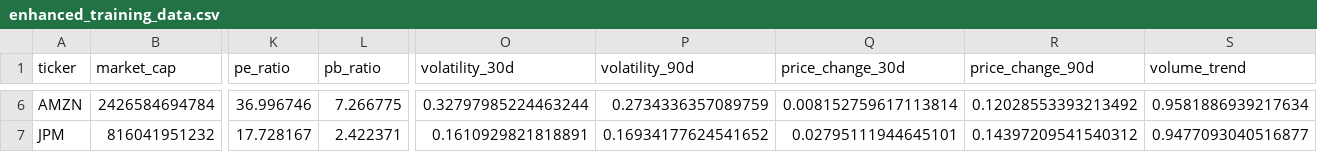
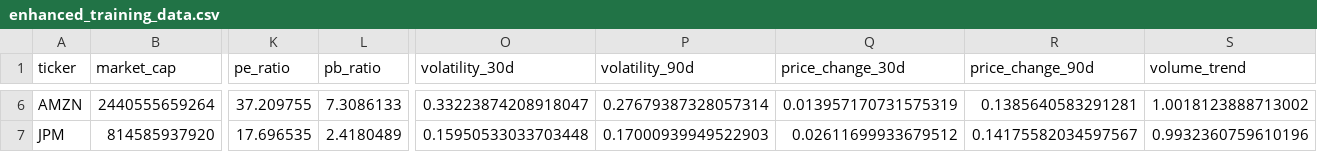
Before and after one commit to kanishka18-bee/CredTech-Hackathon, a CSV file: enhanced_training_data.csv, drawn as a sheet; only a part is shown, gaps mark what is left out; the diff covers the shown part only; the diff names each change by its address in the sheet, - before the commit and + after, or states it on an @@ line.

```diff
--- a/enhanced_training_data.csv
+++ b/enhanced_training_data.csv
-B6 (market_cap): 2426584694784
+B6 (market_cap): 2440555659264
-K6 (pe_ratio): 36.996746
+K6 (pe_ratio): 37.209755
-L6 (pb_ratio): 7.266775
+L6 (pb_ratio): 7.3086133
-O6 (volatility_30d): 0.32797985224463244
+O6 (volatility_30d): 0.33223874208918047
-P6 (volatility_90d): 0.2734336357089759
+P6 (volatility_90d): 0.27679387328057314
-Q6 (price_change_30d): 0.008152759617113814
+Q6 (price_change_30d): 0.013957170731575319
-R6 (price_change_90d): 0.12028553393213492
+R6 (price_change_90d): 0.1385640583291281
-S6 (volume_trend): 0.9581886939217634
+S6 (volume_trend): 1.0018123888713002
-B7 (market_cap): 816041951232
+B7 (market_cap): 814585937920
-K7 (pe_ratio): 17.728167
+K7 (pe_ratio): 17.696535
-L7 (pb_ratio): 2.422371
+L7 (pb_ratio): 2.4180489
-O7 (volatility_30d): 0.1610929821818891
+O7 (volatility_30d): 0.15950533033703448
-P7 (volatility_90d): 0.16934177624541652
+P7 (volatility_90d): 0.17000939949522903
-Q7 (price_change_30d): 0.02795111944645101
+Q7 (price_change_30d): 0.02611699933679512
-R7 (price_change_90d): 0.14397209541540312
+R7 (price_change_90d): 0.14175582034597567
-S7 (volume_trend): 0.9477093040516877
+S7 (volume_trend): 0.9932360759610196
```
Also changed, not shown: 120 edited cells elsewhere in this file, training_history.csv, 6 other files.
